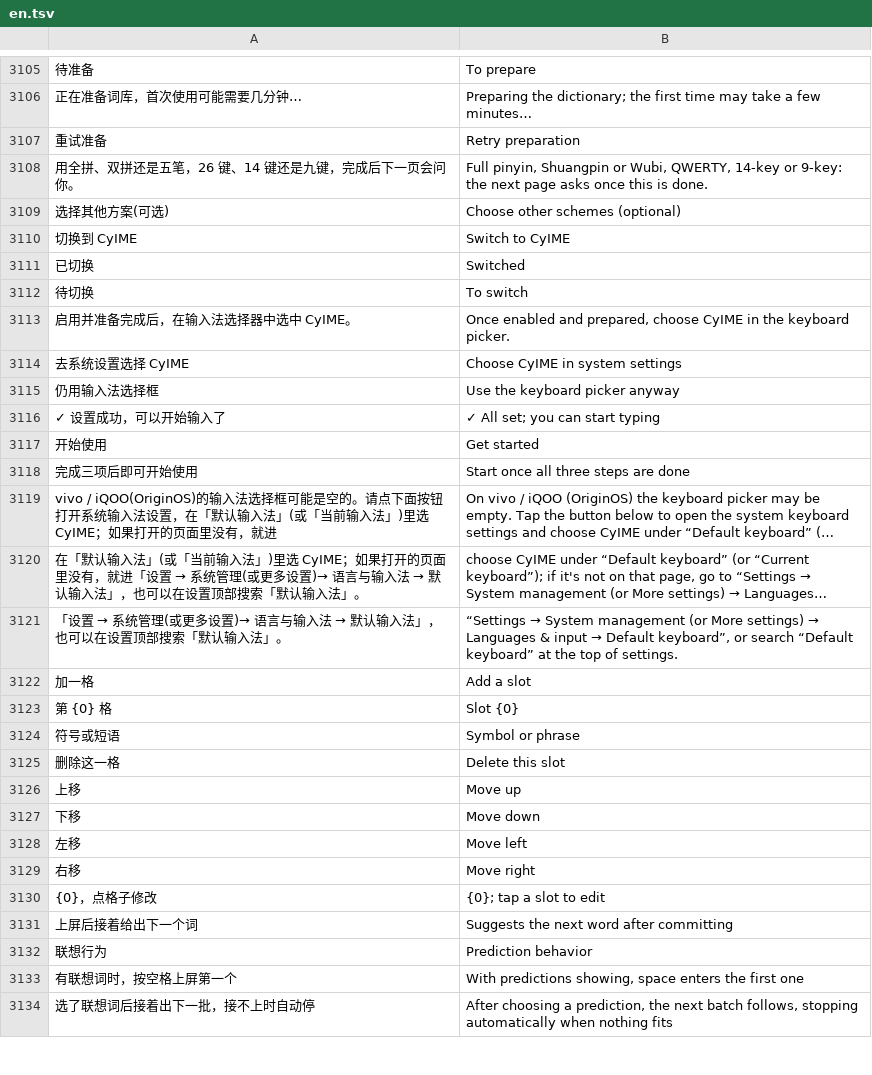
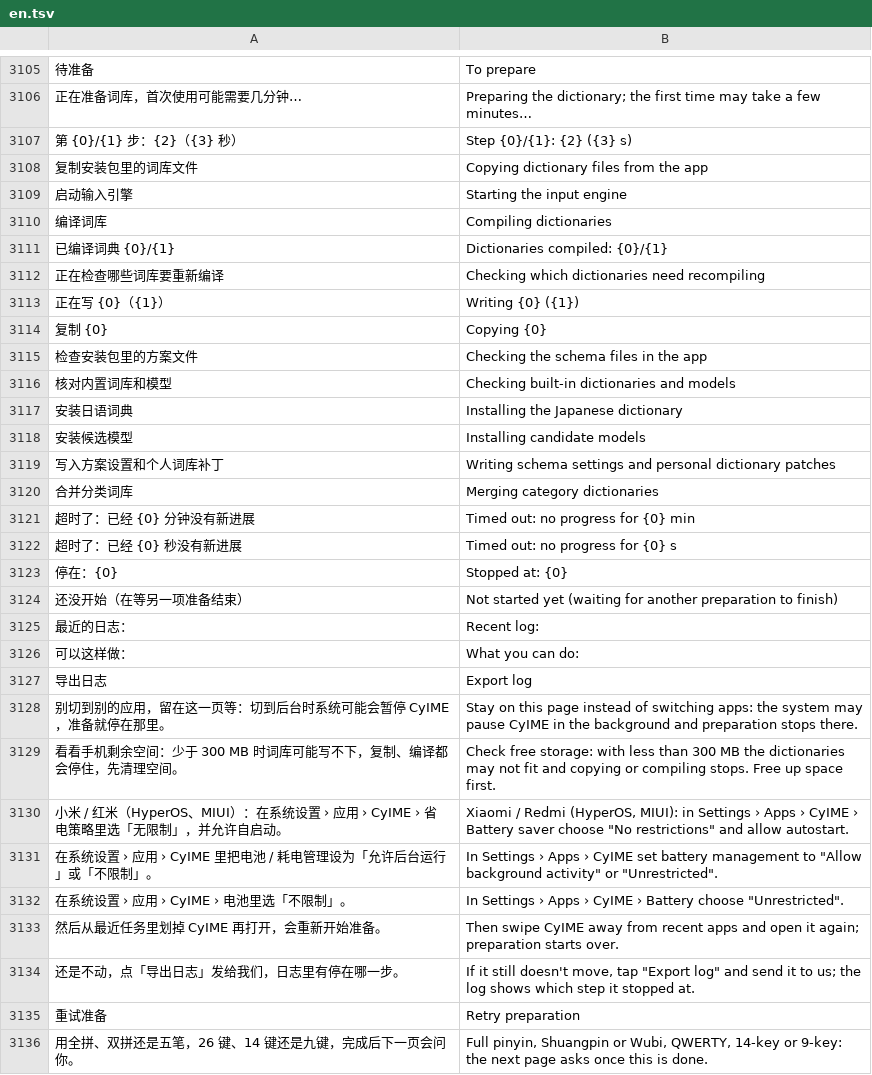
Before and after one commit to 005-801/CyIME, a TSV file: app/src/main/assets/i18n/en.tsv, drawn as a sheet; only a part is shown, gaps mark what is left out; the shorter side is filled out with more unchanged rows; long unchanged cells end in …; the diff names each change by its address in the sheet, - before the commit and + after, or states it on an @@ line.

Commit message:
fix(设置向导): 准备词库时显示进度，超时提示原因和下一步
第 2 步显示第几步、正在复制或编译哪个文件、词典编译了几个、这一步用了多久；
3 分钟没有新进展时提示超时：停在哪、最近日志、按手机系统给出该做什么，可一键导出日志，
并把干活线程的栈写进日志。

```diff
--- a/app/src/main/assets/i18n/en.tsv
+++ b/app/src/main/assets/i18n/en.tsv
+row 3107: 第 {0}/{1} 步：{2}（{3} 秒） | Step {0}/{1}: {2} ({3} s)
+row 3108: 复制安装包里的词库文件 | Copying dictionary files from the app
+row 3109: 启动输入引擎 | Starting the input engine
+row 3110: 编译词库 | Compiling dictionaries
+row 3111: 已编译词典 {0}/{1} | Dictionaries compiled: {0}/{1}
+row 3112: 正在检查哪些词库要重新编译 | Checking which dictionaries need recompiling
+row 3113: 正在写 {0}（{1}） | Writing {0} ({1})
+row 3114: 复制 {0} | Copying {0}
+row 3115: 检查安装包里的方案文件 | Checking the schema files in the app
+row 3116: 核对内置词库和模型 | Checking built-in dictionaries and models
+row 3117: 安装日语词典 | Installing the Japanese dictionary
+row 3118: 安装候选模型 | Installing candidate models
+row 3119: 写入方案设置和个人词库补丁 | Writing schema settings and personal dictionary patches
+row 3120: 合并分类词库 | Merging category dictionaries
+row 3121: 超时了：已经 {0} 分钟没有新进展 | Timed out: no progress for {0} min
+row 3122: 超时了：已经 {0} 秒没有新进展 | Timed out: no progress for {0} s
+row 3123: 停在：{0} | Stopped at: {0}
+row 3124: 还没开始（在等另一项准备结束） | Not started yet (waiting for another preparation to finish)
+row 3125: 最近的日志： | Recent log:
+row 3126: 可以这样做： | What you can do:
+row 3127: 导出日志 | Export log
+row 3128: 别切到别的应用，留在这一页等：切到后台时系统可能会暂停 CyIME，准备就停在那里。 | Stay on this page instead of switching apps: the system may pause CyIME in the background and preparation stops there.
+row 3129: 看看手机剩余空间：少于 300 MB 时词库可能写不下，复制、编译都会停住，先清理空间。 | Check free storage: with less than 300 MB the dictionaries may not fit and copying or compiling stops. Free up space first.
+row 3130: 小米 / 红米（HyperOS、MIUI）：在系统设置 › 应用 › CyIME › 省电策略里选「无限制」，并允许自启动。 | Xiaomi / Redmi (HyperOS, MIUI): in Settings › Apps › CyIME › Battery saver choose "No restrictions" and allow autostart.
+row 3131: 在系统设置 › 应用 › CyIME 里把电池 / 耗电管理设为「允许后台运行」或「不限制」。 | In Settings › Apps › CyIME set battery management to "Allow background activity" or "Unrestricted".
+row 3132: 在系统设置 › 应用 › CyIME › 电池里选「不限制」。 | In Settings › Apps › CyIME › Battery choose "Unrestricted".
+row 3133: 然后从最近任务里划掉 CyIME 再打开，会重新开始准备。 | Then swipe CyIME away from recent apps and open it again; preparation starts over.
+row 3134: 还是不动，点「导出日志」发给我们，日志里有停在哪一步。 | If it still doesn't move, tap "Export log" and send it to us; the log shows which step it stopped at.
```
Also changed, not shown: 5 other files.
